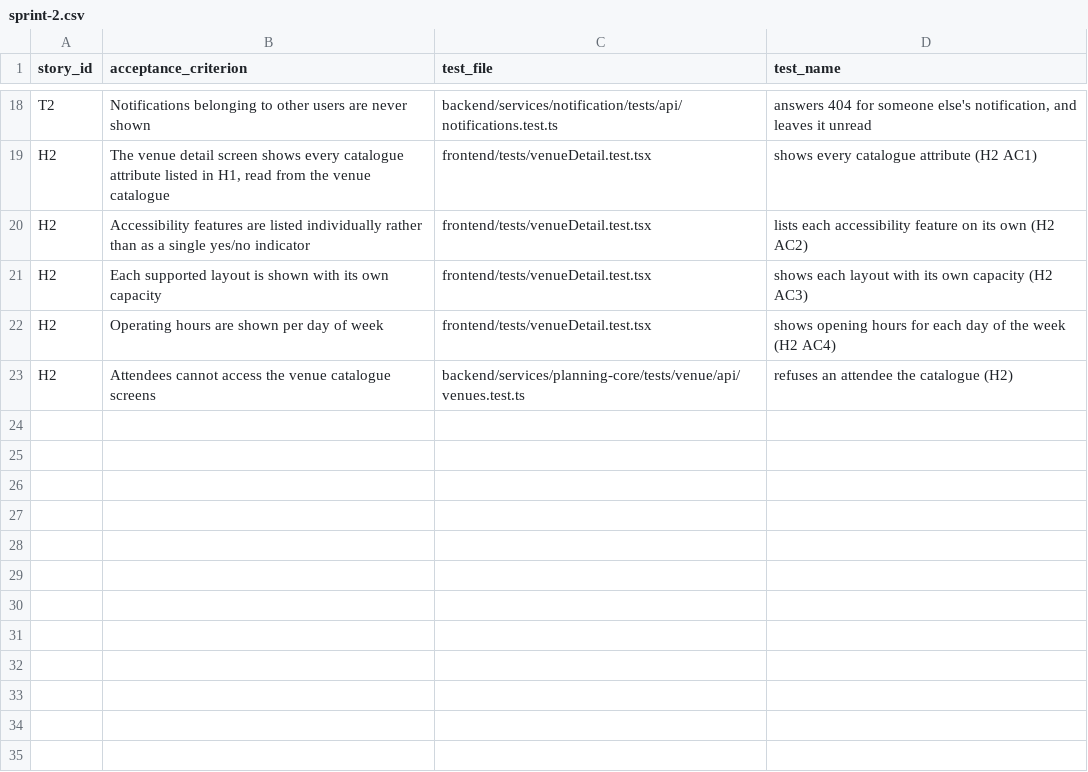
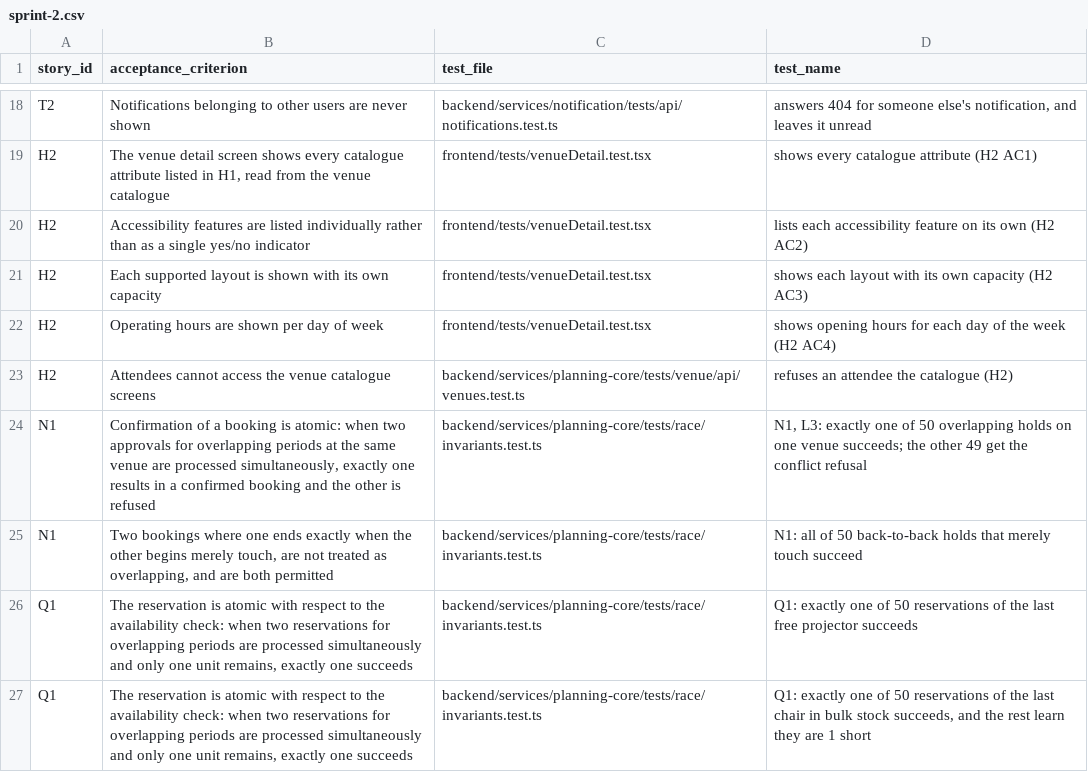
Before and after one commit to raphaelkwek/event-planning-and-venue-booking-system, a CSV file: documentation/traceability/sprint-2.csv, drawn as a sheet; only a part is shown, gaps mark what is left out.

Commit message:
docs(en-02.3): record the deadlock finding, rule 4, and N1 and Q1 traceability
implementation.md §4.6 gains rule 4: conflicting inserts queue on a row
lock, and the as-built notes say which helpers take which lock. ADR-0006
records what the race found and why the fix keeps the constraints as the
deciders. Four traceability rows tie N1's and Q1's "exactly one succeeds"
and touching-period criteria to the races. Plus the CHANGELOG entry.

Refs: SPM-170

```diff
--- a/documentation/traceability/sprint-2.csv
+++ b/documentation/traceability/sprint-2.csv
@@ -23 +23,5 @@ H2,"Operating hours are shown per day of week",frontend/tests/venueDetail.test.t
 H2,"Attendees cannot access the venue catalogue screens",backend/services/planning-core/tests/venue/api/venues.test.ts,"refuses an attendee the catalogue (H2)"
+N1,"Confirmation of a booking is atomic: when two approvals for overlapping periods at the same venue are processed simultaneously, exactly one results in a confirmed booking and the other is refused",backend/services/planning-core/tests/race/invariants.test.ts,"N1, L3: exactly one of 50 overlapping holds on one venue succeeds; the other 49 get the conflict refusal"
+N1,"Two bookings where one ends exactly when the other begins merely touch, are not treated as overlapping, and are both permitted",backend/services/planning-core/tests/race/invariants.test.ts,N1: all of 50 back-to-back holds that merely touch succeed
+Q1,"The reservation is atomic with respect to the availability check: when two reservations for overlapping periods are processed simultaneously and only one unit remains, exactly one succeeds",backend/services/planning-core/tests/race/invariants.test.ts,Q1: exactly one of 50 reservations of the last free projector succeeds
+Q1,"The reservation is atomic with respect to the availability check: when two reservations for overlapping periods are processed simultaneously and only one unit remains, exactly one succeeds",backend/services/planning-core/tests/race/invariants.test.ts,"Q1: exactly one of 50 reservations of the last chair in bulk stock succeeds, and the rest learn they are 1 short"
```
Also changed, not shown: 3 other files.
